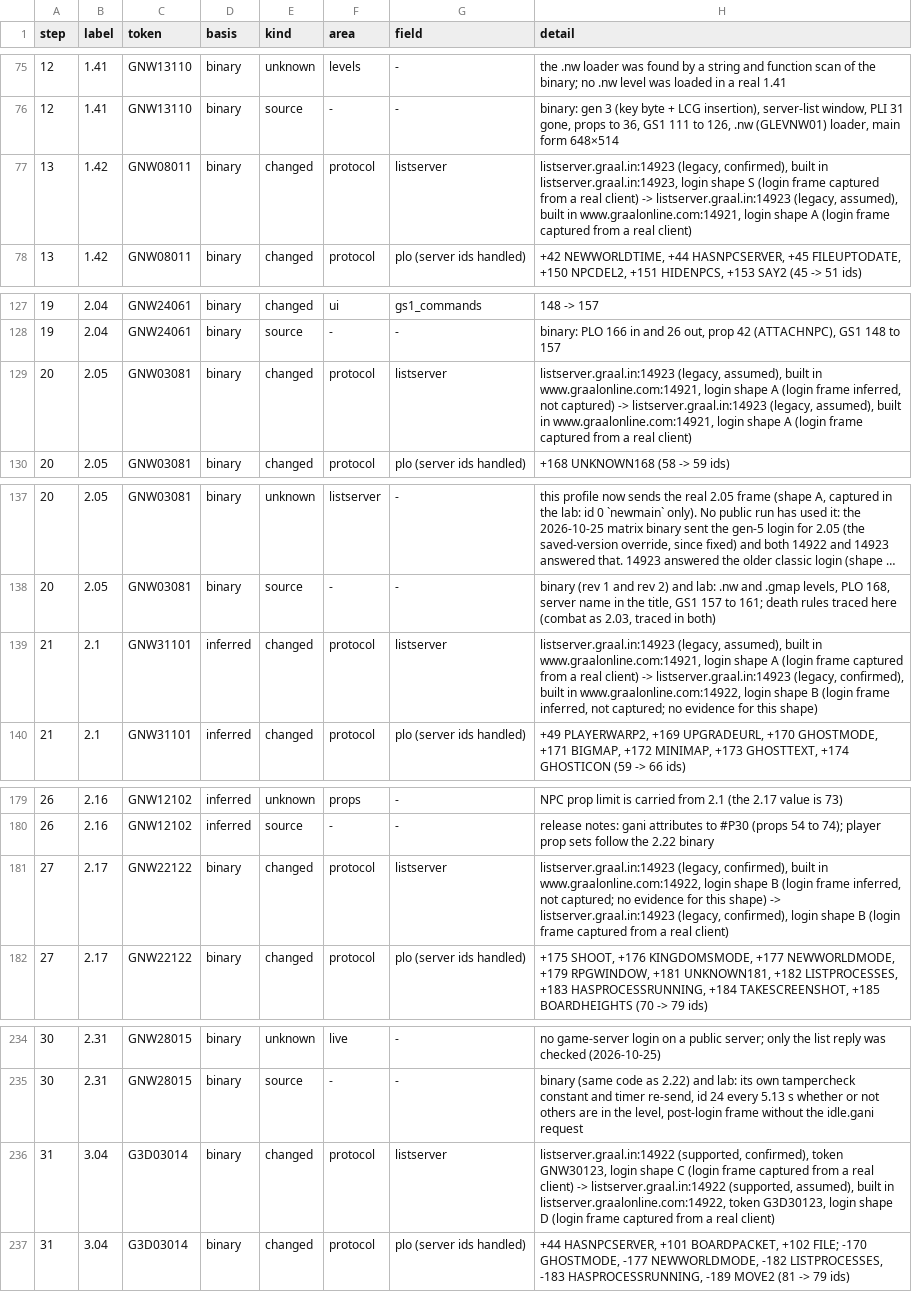
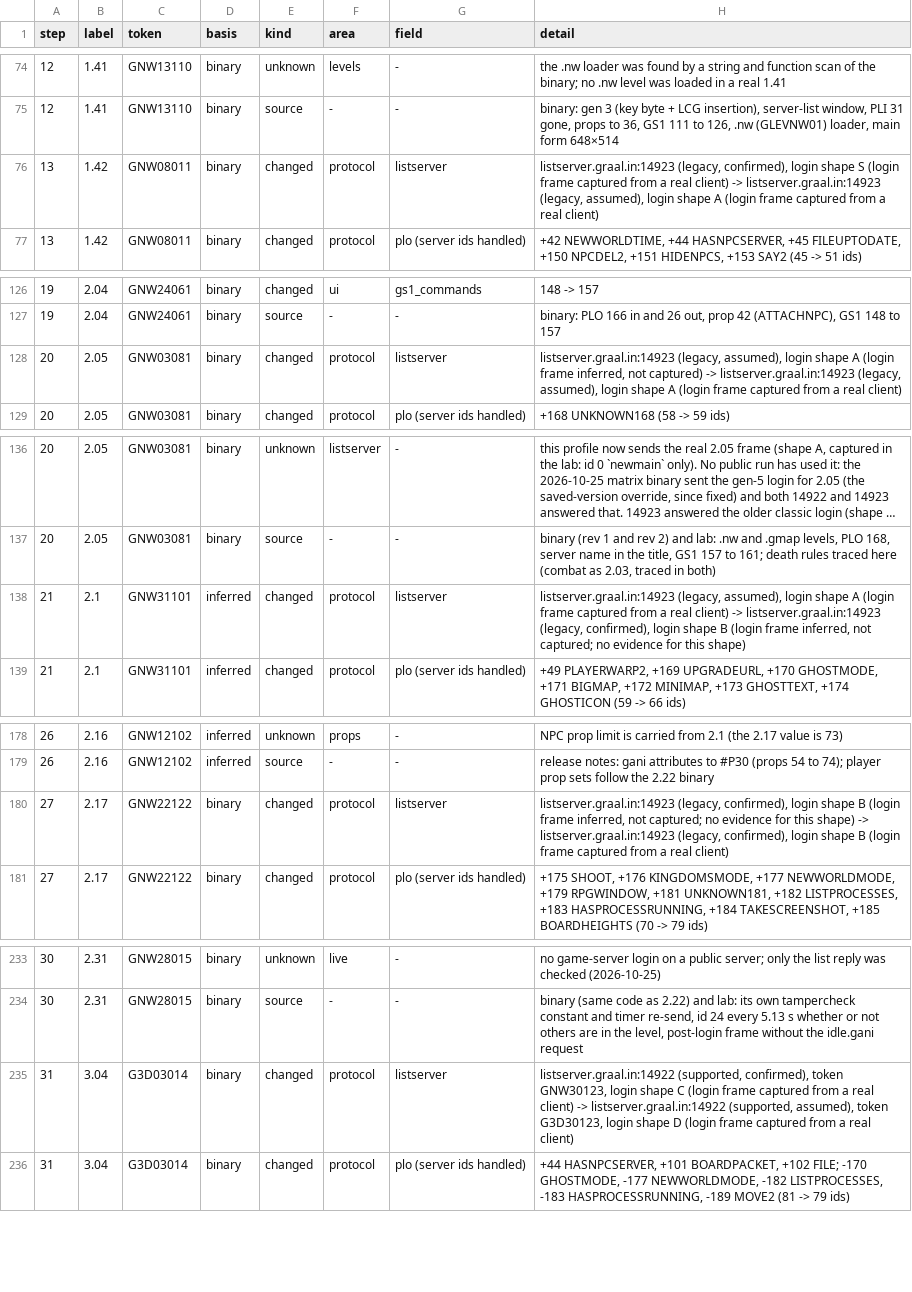
Before and after one commit to squirelworks/seihai-core, a TSV file: documentation/version-chain.tsv, drawn as a sheet; only a part is shown, gaps mark what is left out; long unchanged cells end in …; the diff covers the shown part only.

```diff
--- a/documentation/version-chain.tsv
+++ b/documentation/version-chain.tsv
@@ -76,3 +75,3 @@ step	label	token	basis	kind	area	field	detail
 12	1.41	GNW13110	binary	source	-	-	binary: gen 3 (key byte + LCG insertion), server-list window, PLI 31 gone, props to 36, GS1 111 to 126, .nw (GLEVNW01) loader, main form 648×514
-13	1.42	GNW08011	binary	changed	protocol	listserver	listserver.graal.in:14923 (legacy, confirmed), built in listserver.graal.in:14923, login shape S (login frame captured from a real client) -> listserver.graal.in:14923 (legacy, assumed), built in www.graalonline.com:14921, login shape A (login frame captured from a real client)
+13	1.42	GNW08011	binary	changed	protocol	listserver	listserver.graal.in:14923 (legacy, confirmed), login shape S (login frame captured from a real client) -> listserver.graal.in:14923 (legacy, assumed), login shape A (login frame captured from a real client)
 13	1.42	GNW08011	binary	changed	protocol	plo (server ids handled)	+42 NEWWORLDTIME, +44 HASNPCSERVER, +45 FILEUPTODATE, +150 NPCDEL2, +151 HIDENPCS, +153 SAY2 (45 -> 51 ids)
@@ -128,3 +127,3 @@ step	label	token	basis	kind	area	field	detail
 19	2.04	GNW24061	binary	source	-	-	binary: PLO 166 in and 26 out, prop 42 (ATTACHNPC), GS1 148 to 157
-20	2.05	GNW03081	binary	changed	protocol	listserver	listserver.graal.in:14923 (legacy, assumed), built in www.graalonline.com:14921, login shape A (login frame inferred, not captured) -> listserver.graal.in:14923 (legacy, assumed), built in www.graalonline.com:14921, login shape A (login frame captured from a real client)
+20	2.05	GNW03081	binary	changed	protocol	listserver	listserver.graal.in:14923 (legacy, assumed), login shape A (login frame inferred, not captured) -> listserver.graal.in:14923 (legacy, assumed), login shape A (login frame captured from a real client)
 20	2.05	GNW03081	binary	changed	protocol	plo (server ids handled)	+168 UNKNOWN168 (58 -> 59 ids)
@@ -138,3 +137,3 @@ step	label	token	basis	kind	area	field	detail
 20	2.05	GNW03081	binary	source	-	-	binary (rev 1 and rev 2) and lab: .nw and .gmap levels, PLO 168, server name in the title, GS1 157 to 161; death rules traced here (combat as 2.03, traced in both)
-21	2.1	GNW31101	inferred	changed	protocol	listserver	listserver.graal.in:14923 (legacy, assumed), built in www.graalonline.com:14921, login shape A (login frame captured from a real client) -> listserver.graal.in:14923 (legacy, confirmed), built in www.graalonline.com:14922, login shape B (login frame inferred, not captured; no evidence for this shape)
+21	2.1	GNW31101	inferred	changed	protocol	listserver	listserver.graal.in:14923 (legacy, assumed), login shape A (login frame captured from a real client) -> listserver.graal.in:14923 (legacy, confirmed), login shape B (login frame inferred, not captured; no evidence for this shape)
 21	2.1	GNW31101	inferred	changed	protocol	plo (server ids handled)	+49 PLAYERWARP2, +169 UPGRADEURL, +170 GHOSTMODE, +171 BIGMAP, +172 MINIMAP, +173 GHOSTTEXT, +174 GHOSTICON (59 -> 66 ids)
@@ -180,3 +179,3 @@ step	label	token	basis	kind	area	field	detail
 26	2.16	GNW12102	inferred	source	-	-	release notes: gani attributes to #P30 (props 54 to 74); player prop sets follow the 2.22 binary
-27	2.17	GNW22122	binary	changed	protocol	listserver	listserver.graal.in:14923 (legacy, confirmed), built in www.graalonline.com:14922, login shape B (login frame inferred, not captured; no evidence for this shape) -> listserver.graal.in:14923 (legacy, confirmed), login shape B (login frame captured from a real client)
+27	2.17	GNW22122	binary	changed	protocol	listserver	listserver.graal.in:14923 (legacy, confirmed), login shape B (login frame inferred, not captured; no evidence for this shape) -> listserver.graal.in:14923 (legacy, confirmed), login shape B (login frame captured from a real client)
 27	2.17	GNW22122	binary	changed	protocol	plo (server ids handled)	+175 SHOOT, +176 KINGDOMSMODE, +177 NEWWORLDMODE, +179 RPGWINDOW, +181 UNKNOWN181, +182 LISTPROCESSES, +183 HASPROCESSRUNNING, +184 TAKESCREENSHOT, +185 BOARDHEIGHTS (70 -> 79 ids)
@@ -235,3 +234,3 @@ step	label	token	basis	kind	area	field	detail
 30	2.31	GNW28015	binary	source	-	-	binary (same code as 2.22) and lab: its own tampercheck constant and timer re-send, id 24 every 5.13 s whether or not others are in the level, post-login frame without the idle.gani request
-31	3.04	G3D03014	binary	changed	protocol	listserver	listserver.graal.in:14922 (supported, confirmed), token GNW30123, login shape C (login frame captured from a real client) -> listserver.graal.in:14922 (supported, assumed), built in listserver.graalonline.com:14922, token G3D30123, login shape D (login frame captured from a real client)
+31	3.04	G3D03014	binary	changed	protocol	listserver	listserver.graal.in:14922 (supported, confirmed), token GNW30123, login shape C (login frame captured from a real client) -> listserver.graal.in:14922 (supported, assumed), token G3D30123, login shape D (login frame captured from a real client)
 31	3.04	G3D03014	binary	changed	protocol	plo (server ids handled)	+44 HASNPCSERVER, +101 BOARDPACKET, +102 FILE; -170 GHOSTMODE, -177 NEWWORLDMODE, -182 LISTPROCESSES, -183 HASPROCESSRUNNING, -189 MOVE2 (81 -> 79 ids)
```
Also changed, not shown: 1 removed row and 7 edited cells elsewhere in this file, crates/seihai-core/src/protocol/profile_toml.tsv, 6 other files.
